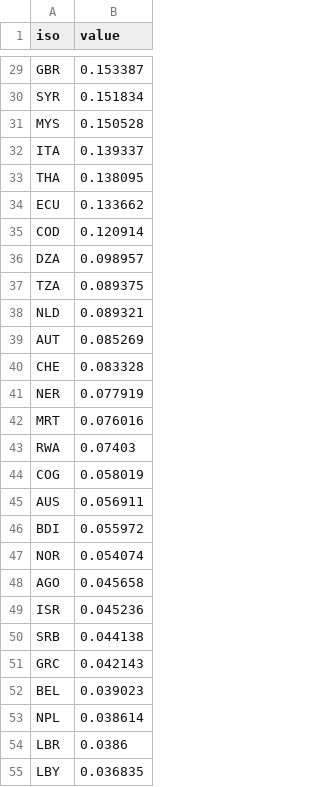
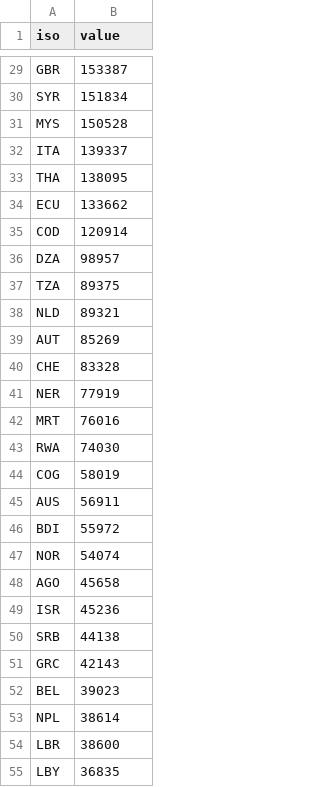
Before and after one commit to lokaler/globization, a CSV file: src/data/questionnaires/0616/datasets/refugees.csv, drawn as a sheet; only a part is shown, gaps mark what is left out; the diff covers the shown part only; the diff names each change by its address in the sheet, - before the commit and + after, or states it on an @@ line.

```diff
--- a/src/data/questionnaires/0616/datasets/refugees.csv
+++ b/src/data/questionnaires/0616/datasets/refugees.csv
-B29 (value): 0.153387
+B29 (value): 153387
-B30 (value): 0.151834
+B30 (value): 151834
-B31 (value): 0.150528
+B31 (value): 150528
-B32 (value): 0.139337
+B32 (value): 139337
-B33 (value): 0.138095
+B33 (value): 138095
-B34 (value): 0.133662
+B34 (value): 133662
-B35 (value): 0.120914
+B35 (value): 120914
-B36 (value): 0.098957
+B36 (value): 98957
-B37 (value): 0.089375
+B37 (value): 89375
-B38 (value): 0.089321
+B38 (value): 89321
-B39 (value): 0.085269
+B39 (value): 85269
-B40 (value): 0.083328
+B40 (value): 83328
-B41 (value): 0.077919
+B41 (value): 77919
-B42 (value): 0.076016
+B42 (value): 76016
-B43 (value): 0.07403
+B43 (value): 74030
-B44 (value): 0.058019
+B44 (value): 58019
-B45 (value): 0.056911
+B45 (value): 56911
-B46 (value): 0.055972
+B46 (value): 55972
-B47 (value): 0.054074
+B47 (value): 54074
-B48 (value): 0.045658
+B48 (value): 45658
-B49 (value): 0.045236
+B49 (value): 45236
-B50 (value): 0.044138
+B50 (value): 44138
-B51 (value): 0.042143
+B51 (value): 42143
-B52 (value): 0.039023
+B52 (value): 39023
-B53 (value): 0.038614
+B53 (value): 38614
-B54 (value): 0.0386
+B54 (value): 38600
-B55 (value): 0.036835
+B55 (value): 36835
```
Also changed, not shown: 134 edited cells elsewhere in this file, 2 other files.
